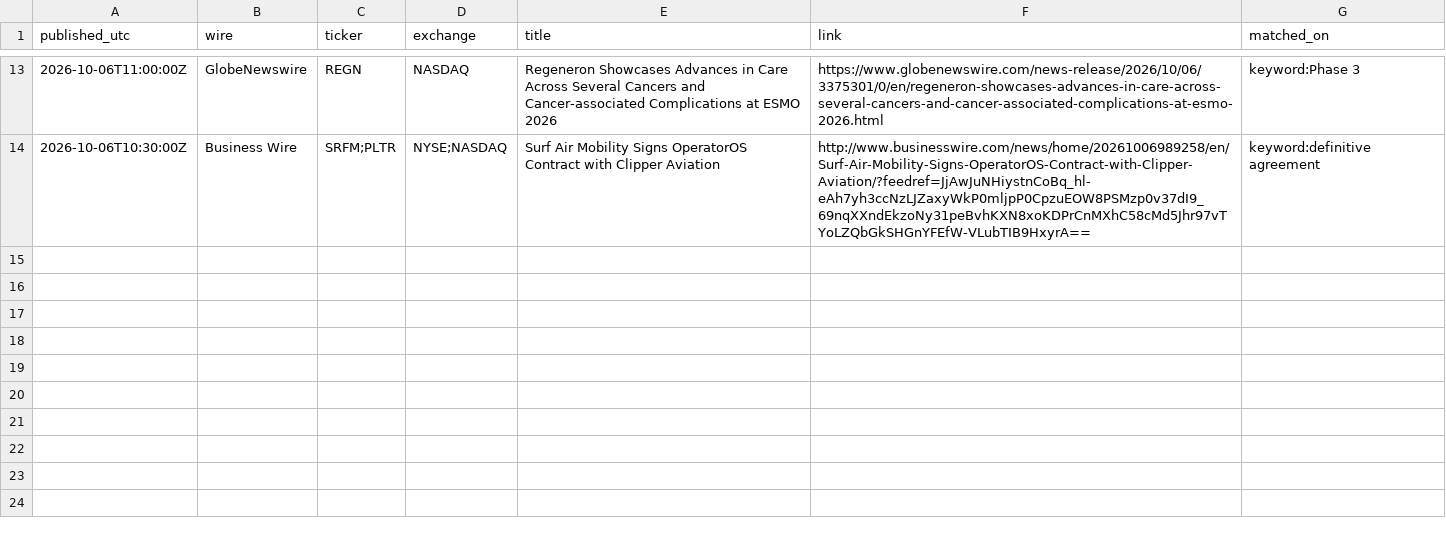
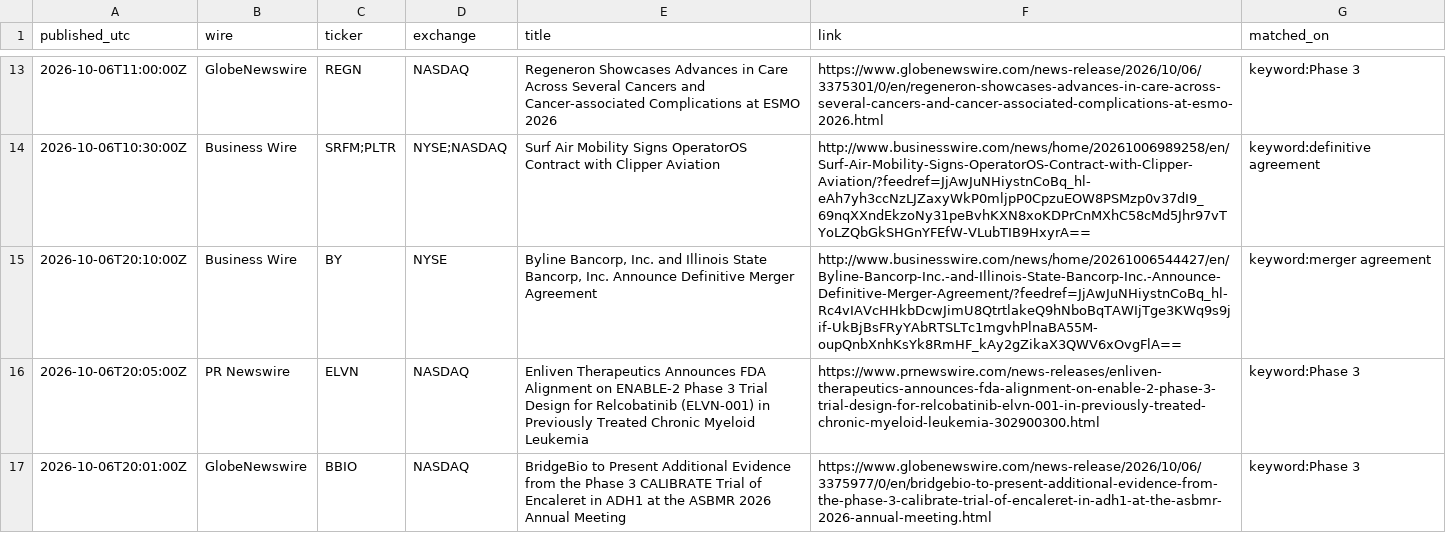
Before and after one commit to astonmonnach/signal-research, a CSV file: data/press/2026-10-06.csv, drawn as a sheet; only a part is shown, gaps mark what is left out.

Commit message:
press wires 2026-10-06T21:00Z

```diff
--- a/data/press/2026-10-06.csv
+++ b/data/press/2026-10-06.csv
@@ -14 +14,4 @@ published_utc,wire,ticker,exchange,title,link,matched_on
 2026-10-06T10:30:00Z,Business Wire,SRFM;PLTR,NYSE;NASDAQ,Surf Air Mobility Signs OperatorOS Contract with Clipper Aviation,http://www.businesswire.com/news/home/20261006989258/en/Surf-Air-Mobility-Signs-OperatorOS-Contract-with-Clipper-Aviation/?feedref=JjAwJuNHiystnCoBq_hl-eAh7yh3ccNzLJZaxyWkP0mljpP0CpzuEOW8PSMzp0v37dI9_69nqXXndEkzoNy31peBvhKXN8xoKDPrCnMXhC58cMd5Jhr97vTYoLZQbGkSHGnYFEfW-VLubTIB9HxyrA==,keyword:definitive agreement
+2026-10-06T20:10:00Z,Business Wire,BY,NYSE,"Byline Bancorp, Inc. and Illinois State Bancorp, Inc. Announce Definitive Merger Agreement",http://www.businesswire.com/news/home/20261006544427/en/Byline-Bancorp-Inc.-and-Illinois-State-Bancorp-Inc.-Announce-Definitive-Merger-Agreement/?feedref=JjAwJuNHiystnCoBq_hl-Rc4vIAVcHHkbDcwJimU8QtrtlakeQ9hNboBqTAWIjTge3KWq9s9jif-UkBjBsFRyYAbRTSLTc1mgvhPlnaBA55M-oupQnbXnhKsYk8RmHF_kAy2gZikaX3QWV6xOvgFlA==,keyword:merger agreement
+2026-10-06T20:05:00Z,PR Newswire,ELVN,NASDAQ,Enliven Therapeutics Announces FDA Alignment on ENABLE-2 Phase 3 Trial Design for Relcobatinib (ELVN-001) in Previously Treated Chronic Myeloid Leukemia,https://www.prnewswire.com/news-releases/enliven-therapeutics-announces-fda-alignment-on-enable-2-phase-3-trial-design-for-relcobatinib-elvn-001-in-previously-treated-chronic-myeloid-leukemia-302900300.html,keyword:Phase 3
+2026-10-06T20:01:00Z,GlobeNewswire,BBIO,NASDAQ,BridgeBio to Present Additional Evidence from the Phase 3 CALIBRATE Trial of Encaleret in ADH1 at the ASBMR 2026 Annual Meeting,https://www.globenewswire.com/news-release/2026/10/06/3375977/0/en/bridgebio-to-present-additional-evidence-from-the-phase-3-calibrate-trial-of-encaleret-in-adh1-at-the-asbmr-2026-annual-meeting.html,keyword:Phase 3
```
Also changed, not shown: 3 other files.
